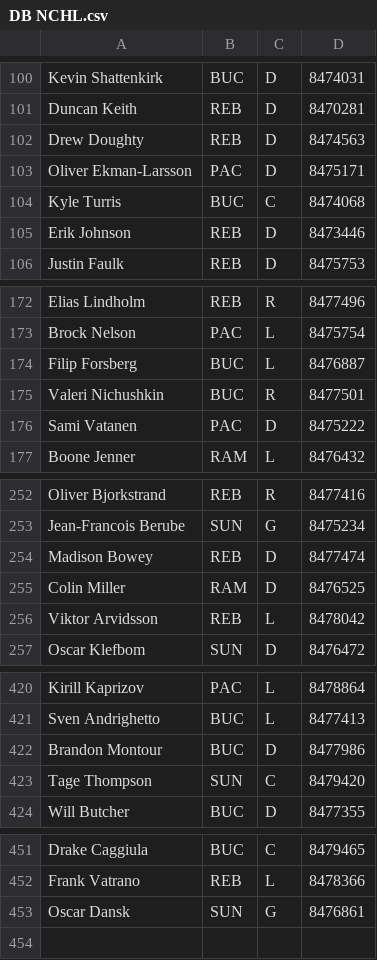
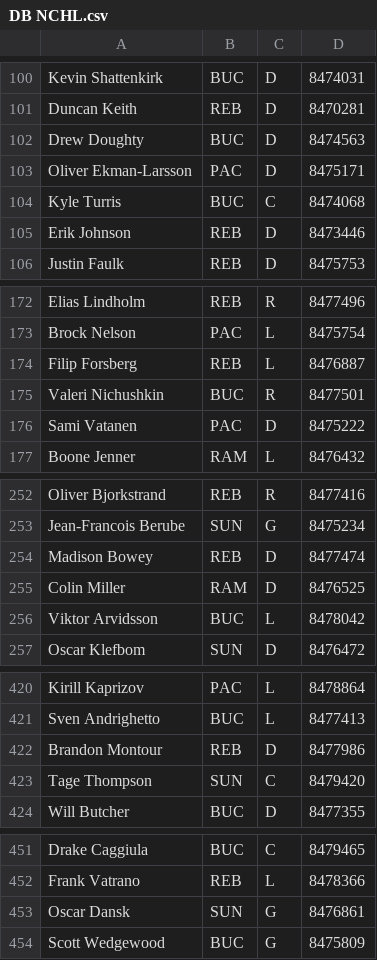
Before and after one commit to SunsHC/NCHLRoster, a CSV file: NCHLRoster/NCHLRoster/bin/Debug/DB NCHL.csv, drawn as a sheet; only a part is shown, gaps mark what is left out.

Commit message:
File update

```diff
--- a/NCHLRoster/NCHLRoster/bin/Debug/DB NCHL.csv
+++ b/NCHLRoster/NCHLRoster/bin/Debug/DB NCHL.csv
@@ -101,3 +101,3 @@ Kevin Shattenkirk,BUC,D,8474031
 Duncan Keith,REB,D,8470281
-Drew Doughty,REB,D,8474563
+Drew Doughty,BUC,D,8474563
 Oliver Ekman-Larsson,PAC,D,8475171
@@ -173,3 +173,3 @@ Elias Lindholm,REB,R,8477496
 Brock Nelson,PAC,L,8475754
-Filip Forsberg,BUC,L,8476887
+Filip Forsberg,REB,L,8476887
 Valeri Nichushkin,BUC,R,8477501
@@ -255,3 +255,3 @@ Madison Bowey,REB,D,8477474
 Colin Miller,RAM,D,8476525
-Viktor Arvidsson,REB,L,8478042
+Viktor Arvidsson,BUC,L,8478042
 Oscar Klefbom,SUN,D,8476472
@@ -421,3 +421,3 @@ Kirill Kaprizov,PAC,L,8478864
 Sven Andrighetto,BUC,L,8477413
-Brandon Montour,BUC,D,8477986
+Brandon Montour,REB,D,8477986
 Tage Thompson,SUN,C,8479420
@@ -453 +453,2 @@ Frank Vatrano,REB,L,8478366
 Oscar Dansk,SUN,G,8476861
+Scott Wedgewood,BUC,G,8475809
```
